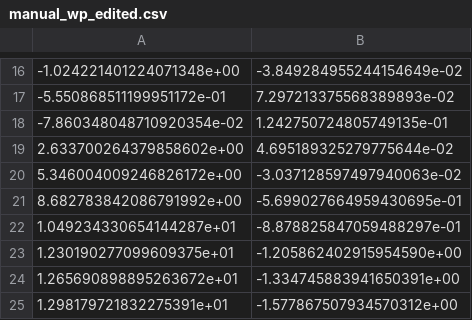
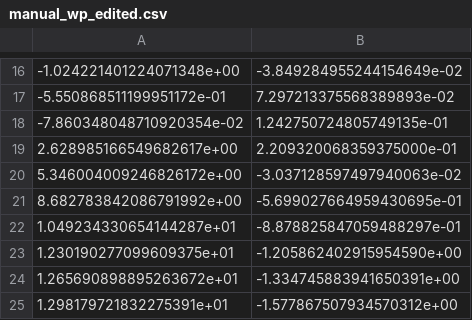
Before and after one commit to Shreyas0812/ICRA_Roboracer, a CSV file: pure_pursuit_lane/config/manual_wp_edited.csv, drawn as a sheet; only a part is shown, gaps mark what is left out; the diff covers the shown part only.

```diff
--- a/pure_pursuit_lane/config/manual_wp_edited.csv
+++ b/pure_pursuit_lane/config/manual_wp_edited.csv
@@ -18,3 +18,3 @@
 -7.860348048710920354e-02,1.242750724805749135e-01
-2.633700264379858602e+00,4.695189325279775644e-02
+2.628985166549682617e+00,2.209320068359375000e-01
 5.346004009246826172e+00,-3.037128597497940063e-02
```
Also changed, not shown: 6 added rows and 29 removed rows elsewhere in this file.
